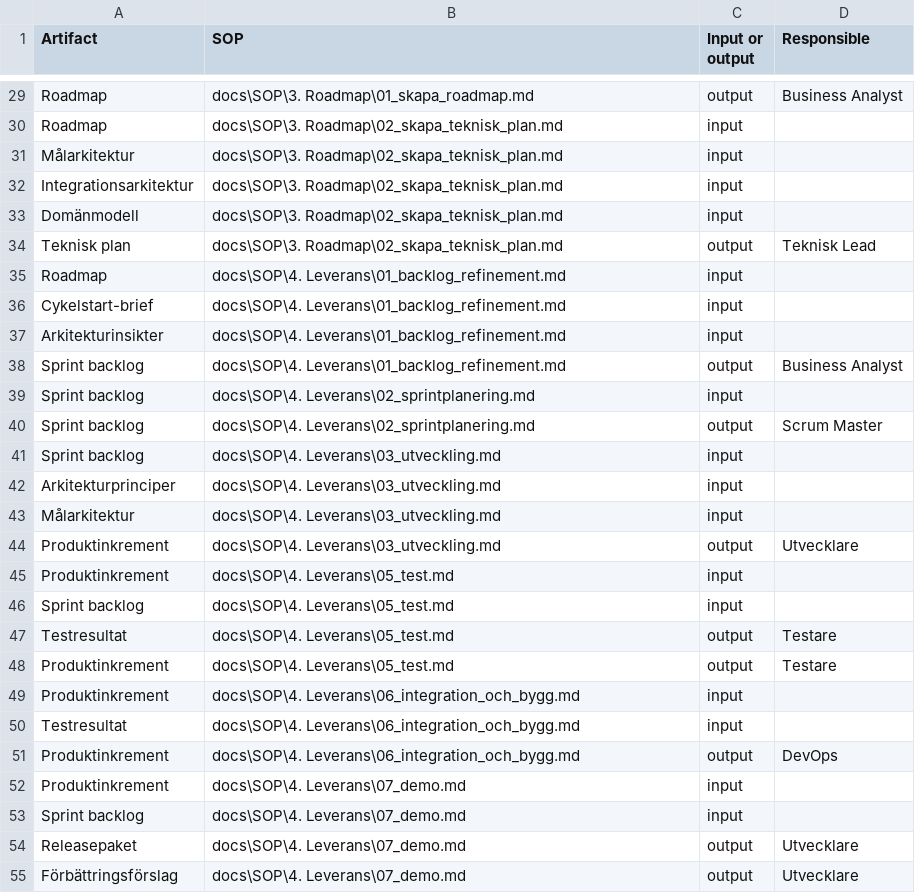
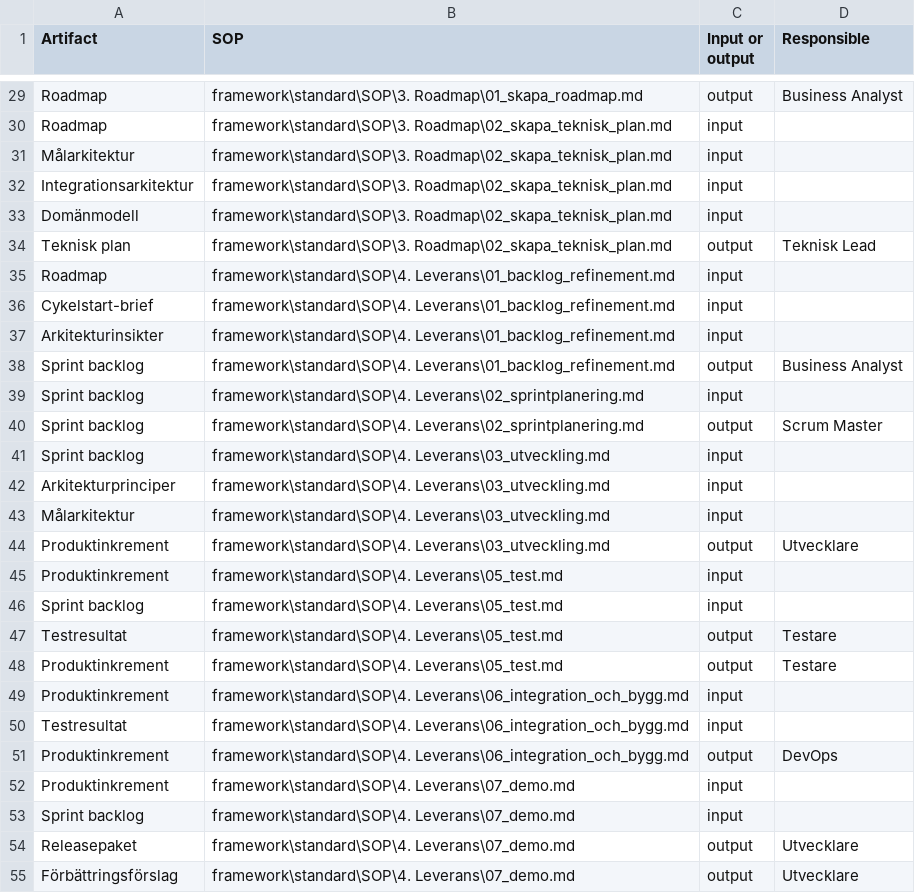
Before and after one commit to Riniga/valuestream-os, a CSV file: framework/standard/artifacts/Artifacts.csv, drawn as a sheet; only a part is shown, gaps mark what is left out; the diff covers the shown part only; the diff names each change by its address in the sheet, - before the commit and + after, or states it on an @@ line.

```diff
--- a/framework/standard/artifacts/Artifacts.csv
+++ b/framework/standard/artifacts/Artifacts.csv
-B29 (SOP): docs\SOP\3. Roadmap\01_skapa_roadmap.md
+B29 (SOP): framework\standard\SOP\3. Roadmap\01_skapa_roadmap.md
-B30:B34 (SOP): docs\SOP\3. Roadmap\02_skapa_teknisk_plan.md
+B30:B34 (SOP): framework\standard\SOP\3. Roadmap\02_skapa_teknisk_plan.md
-B35:B38 (SOP): docs\SOP\4. Leverans\01_backlog_refinement.md
+B35:B38 (SOP): framework\standard\SOP\4. Leverans\01_backlog_refinement.md
-B39:B40 (SOP): docs\SOP\4. Leverans\02_sprintplanering.md
+B39:B40 (SOP): framework\standard\SOP\4. Leverans\02_sprintplanering.md
-B41:B44 (SOP): docs\SOP\4. Leverans\03_utveckling.md
+B41:B44 (SOP): framework\standard\SOP\4. Leverans\03_utveckling.md
-B45:B48 (SOP): docs\SOP\4. Leverans\05_test.md
+B45:B48 (SOP): framework\standard\SOP\4. Leverans\05_test.md
-B49:B51 (SOP): docs\SOP\4. Leverans\06_integration_och_bygg.md
+B49:B51 (SOP): framework\standard\SOP\4. Leverans\06_integration_och_bygg.md
-B52:B55 (SOP): docs\SOP\4. Leverans\07_demo.md
+B52:B55 (SOP): framework\standard\SOP\4. Leverans\07_demo.md
```
Also changed, not shown: 58 edited cells elsewhere in this file, framework/standard/SOP/SOP.csv, framework/standard/agents/roles.csv, 10 other files.
